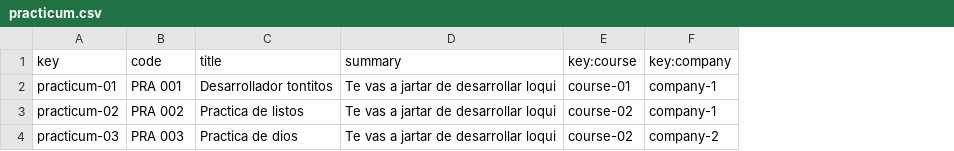
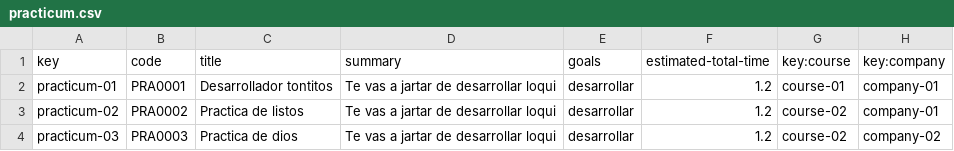
Before and after one commit to JuanluRM/acme-G11-DP2, a CSV file: Acme-L3-D01-23.1.0/src/main/webapp/WEB-INF/resources/sample-data/practicum.csv, drawn as a sheet; addresses are those after the commit; the diff names each change by its address in the sheet, - before the commit and + after, or states it on an @@ line.

```diff
--- a/Acme-L3-D01-23.1.0/src/main/webapp/WEB-INF/resources/sample-data/practicum.csv
+++ b/Acme-L3-D01-23.1.0/src/main/webapp/WEB-INF/resources/sample-data/practicum.csv
+column E (goals), rows 2-4: all desarrollar
+column F (estimated-total-time), rows 2-4: all 1.2
-B2 (code): PRA 001
+B2 (code): PRA0001
-H2:H3 (key:company): company-1
+H2:H3 (key:company): company-01
-B3 (code): PRA 002
+B3 (code): PRA0002
-B4 (code): PRA 003
+B4 (code): PRA0003
-H4 (key:company): company-2
+H4 (key:company): company-02
```
Also changed, not shown: Acme-L3-D01-23.1.0/src/main/webapp/WEB-INF/resources/sample-data/enrolment.csv, Acme-L3-D01-23.1.0/src/main/webapp/WEB-INF/resources/sample-data/practicum_session.csv, 9 other files.
